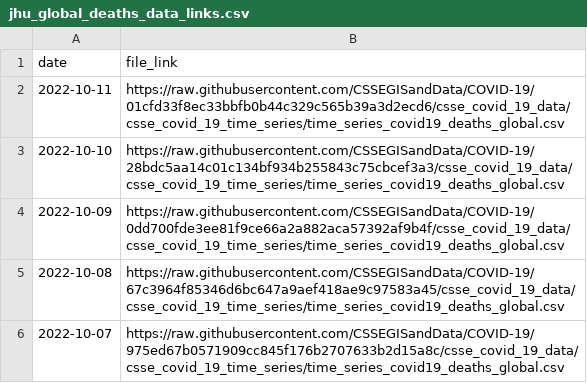
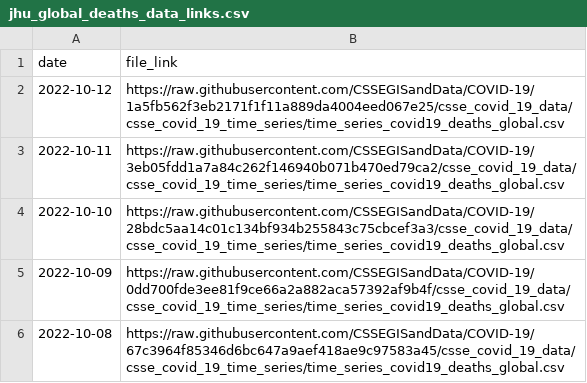
Before and after one commit to reichlab/covidData, a CSV file: data/jhu_global_deaths_data_links.csv, drawn as a sheet; only a part is shown; the shorter side is filled out with more unchanged rows.

```diff
--- a/data/jhu_global_deaths_data_links.csv
+++ b/data/jhu_global_deaths_data_links.csv
@@ -1,3 +1,4 @@
 "date","file_link"
-2022-10-11,"https://raw.githubusercontent.com/CSSEGISandData/COVID-19/01cfd33f8ec33bbfb0b44c329c565b39a3d2ecd6/csse_covid_19_data/csse_covid_19_time_series/time_series_covid19_deaths_global.csv"
+2022-10-12,"https://raw.githubusercontent.com/CSSEGISandData/COVID-19/1a5fb562f3eb2171f1f11a889da4004eed067e25/csse_covid_19_data/csse_covid_19_time_series/time_series_covid19_deaths_global.csv"
+2022-10-11,"https://raw.githubusercontent.com/CSSEGISandData/COVID-19/3eb05fdd1a7a84c262f146940b071b470ed79ca2/csse_covid_19_data/csse_covid_19_time_series/time_series_covid19_deaths_global.csv"
 2022-10-10,"https://raw.githubusercontent.com/CSSEGISandData/COVID-19/28bdc5aa14c01c134bf934b255843c75cbcef3a3/csse_covid_19_data/csse_covid_19_time_series/time_series_covid19_deaths_global.csv"
```
Also changed, not shown: data/jhu_global_cases_data_links.csv, data/jhu_us_cases_data_links.csv, 1 other file.
